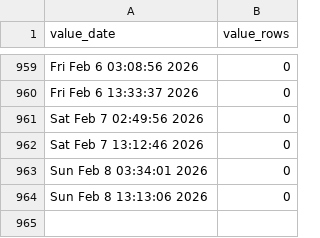
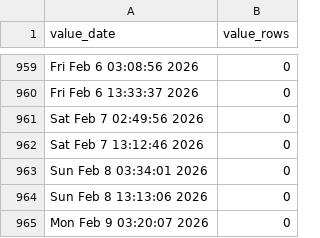
Before and after one commit to p0bs/role-scan, a CSV file: log.csv, drawn as a sheet; only a part is shown, gaps mark what is left out.

```diff
--- a/log.csv
+++ b/log.csv
@@ -964 +964,2 @@
 "Sun Feb  8 13:13:06 2026",0
+"Mon Feb  9 03:20:07 2026",0
```
Also changed, not shown: 2 other files.
